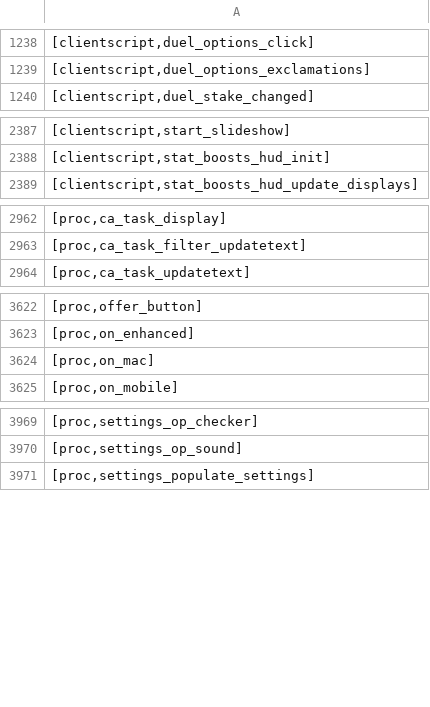
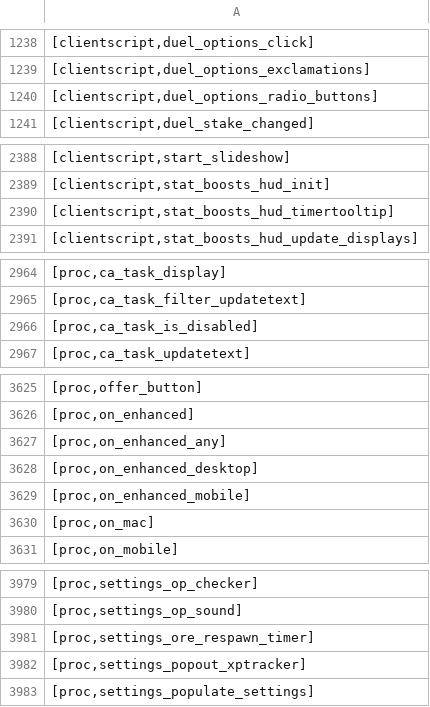
Before and after one commit to Joshua-F/cache-names, a TSV file: individual-names.tsv, drawn as a sheet; only a part is shown, gaps mark what is left out; the diff covers the shown part only.

Commit message:
Update names

```diff
--- a/individual-names.tsv
+++ b/individual-names.tsv
@@ -1239,2 +1239,3 @@
 [clientscript,duel_options_exclamations]
+[clientscript,duel_options_radio_buttons]
 [clientscript,duel_stake_changed]
@@ -2388,2 +2389,3 @@
 [clientscript,stat_boosts_hud_init]
+[clientscript,stat_boosts_hud_timertooltip]
 [clientscript,stat_boosts_hud_update_displays]
@@ -2963,2 +2965,3 @@
 [proc,ca_task_filter_updatetext]
+[proc,ca_task_is_disabled]
 [proc,ca_task_updatetext]
@@ -3623,2 +3626,5 @@
 [proc,on_enhanced]
+[proc,on_enhanced_any]
+[proc,on_enhanced_desktop]
+[proc,on_enhanced_mobile]
 [proc,on_mac]
@@ -3970,2 +3980,4 @@
 [proc,settings_op_sound]
+[proc,settings_ore_respawn_timer]
+[proc,settings_popout_xptracker]
 [proc,settings_populate_settings]
```
Also changed, not shown: 5 added rows elsewhere in this file, names.tsv.
